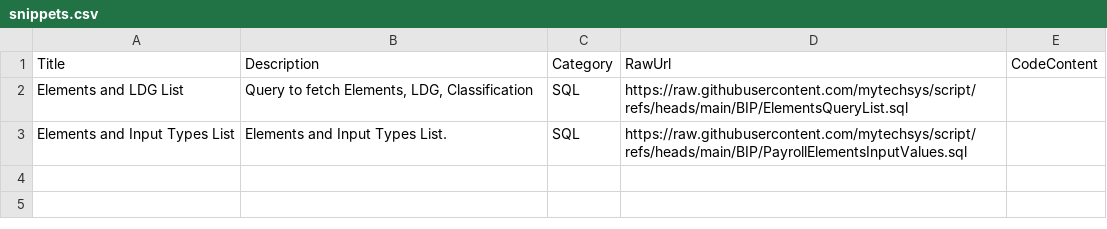
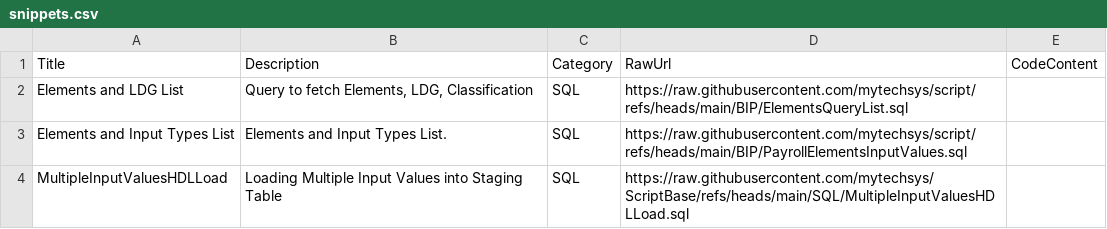
Before and after one commit to mytechsys/ScriptBase, a CSV file: snippets.csv, drawn as a sheet; the diff names each change by its address in the sheet, - before the commit and + after, or states it on an @@ line.

Commit message:
Add new entry for MultipleInputValuesHDLLoad

```diff
--- a/snippets.csv
+++ b/snippets.csv
+row 4: MultipleInputValuesHDLLoad | Loading Multiple Input Values into Staging Table | SQL | https://raw.githubusercontent.com/mytechsys/ScriptBase/refs/heads/main/SQL/MultipleInputValuesHDLLoad.sql
```
